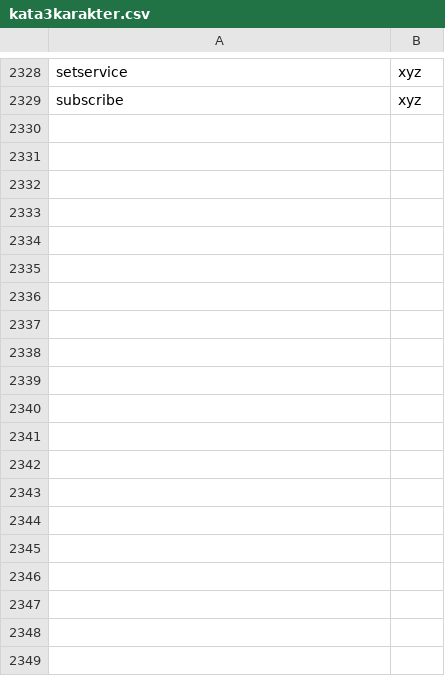
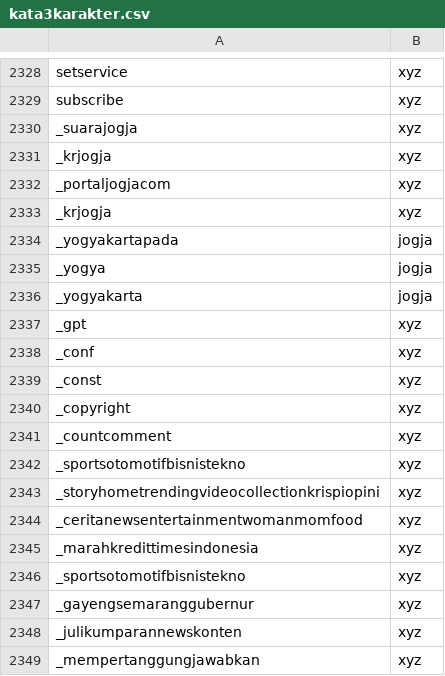
Before and after one commit to aryacenter/Lexicon, a CSV file: kata3karakter.csv, drawn as a sheet; only a part is shown, gaps mark what is left out; the diff covers the shown part only; the diff names each change by its address in the sheet, - before the commit and + after, or states it on an @@ line.

```diff
--- a/kata3karakter.csv
+++ b/kata3karakter.csv
+row 2330: _suarajogja | xyz
+row 2331: _krjogja | xyz
+row 2332: _portaljogjacom | xyz
+row 2333: _krjogja | xyz
+row 2334: _yogyakartapada | jogja
+row 2335: _yogya | jogja
+row 2336: _yogyakarta | jogja
+row 2337: _gpt | xyz
+row 2338: _conf | xyz
+row 2339: _const | xyz
+row 2340: _copyright | xyz
+row 2341: _countcomment | xyz
+row 2342: _sportsotomotifbisnistekno | xyz
+row 2343: _storyhometrendingvideocollectionkrispiopini | xyz
+row 2344: _ceritanewsentertainmentwomanmomfood | xyz
+row 2345: _marahkredittimesindonesia | xyz
+row 2346: _sportsotomotifbisnistekno | xyz
+row 2347: _gayengsemaranggubernur | xyz
+row 2348: _julikumparannewskonten | xyz
+row 2349: _mempertanggungjawabkan | xyz
```
Also changed, not shown: 25 added rows elsewhere in this file.
